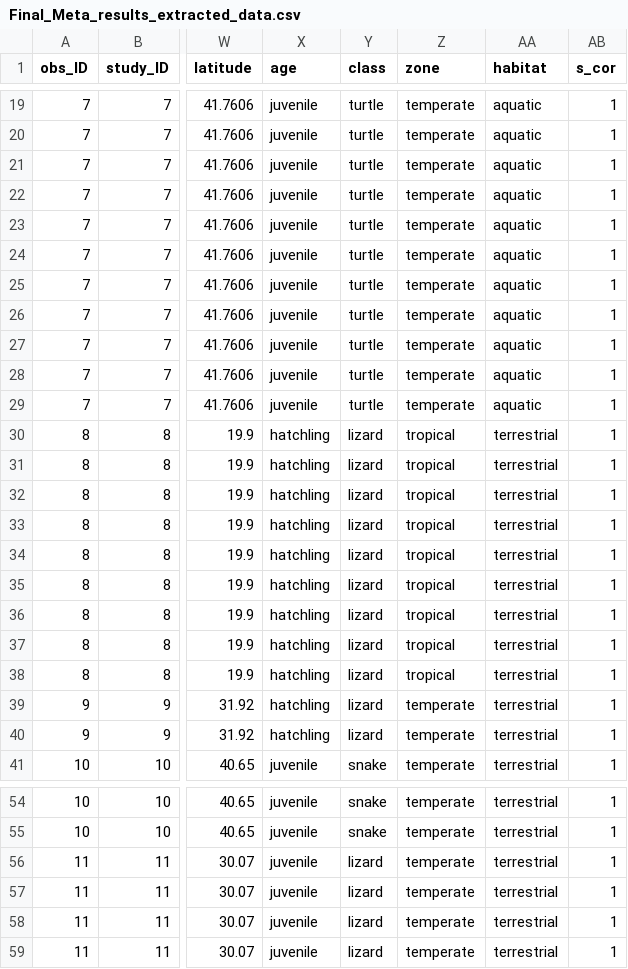
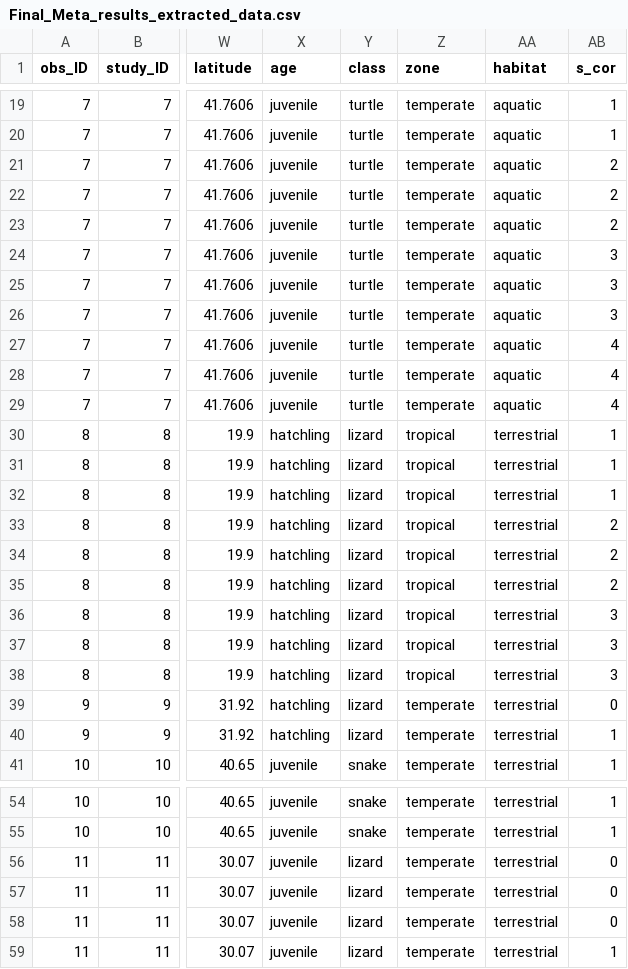
Before and after one commit to kris-wild/Lampro_project, a CSV file: Final.Analysis.Data/Final_Meta_results_extracted_data.csv, drawn as a sheet; only a part is shown, gaps mark what is left out; the diff names each change by its address in the sheet, - before the commit and + after, or states it on an @@ line.

Commit message:
Fixed error in s_cor

```diff
--- a/Final.Analysis.Data/Final_Meta_results_extracted_data.csv
+++ b/Final.Analysis.Data/Final_Meta_results_extracted_data.csv
-AB21:AB23 (s_cor): 1
+AB21:AB23 (s_cor): 2
-AB24:AB26 (s_cor): 1
+AB24:AB26 (s_cor): 3
-AB27:AB29 (s_cor): 1
+AB27:AB29 (s_cor): 4
-AB33:AB35 (s_cor): 1
+AB33:AB35 (s_cor): 2
-AB36:AB38 (s_cor): 1
+AB36:AB38 (s_cor): 3
-AB39 (s_cor): 1
+AB39 (s_cor): 0
-AB56:AB58 (s_cor): 1
+AB56:AB58 (s_cor): 0
```
